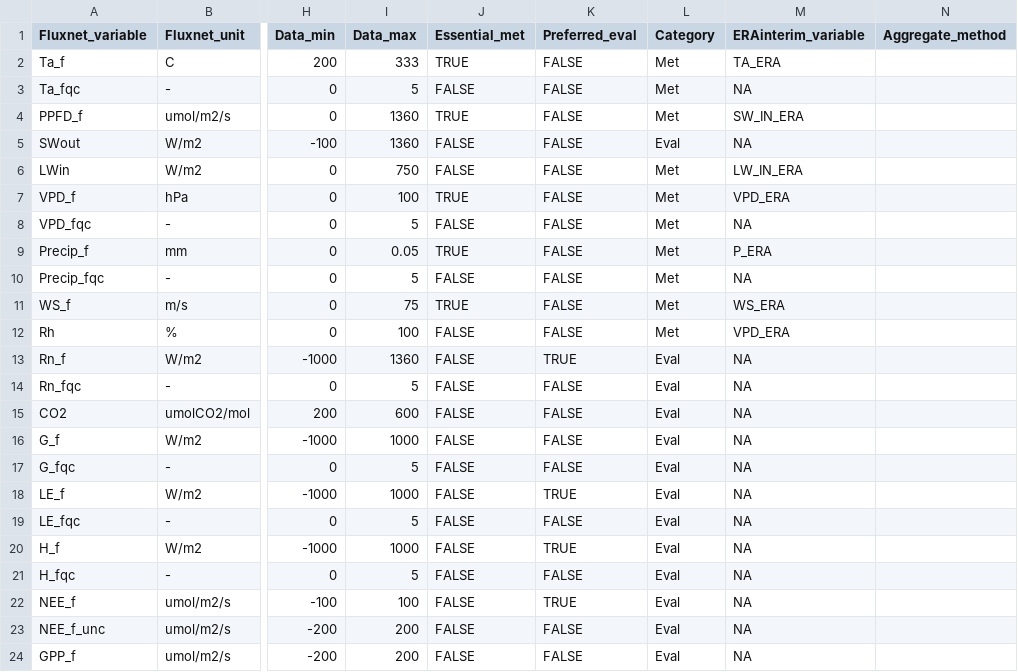
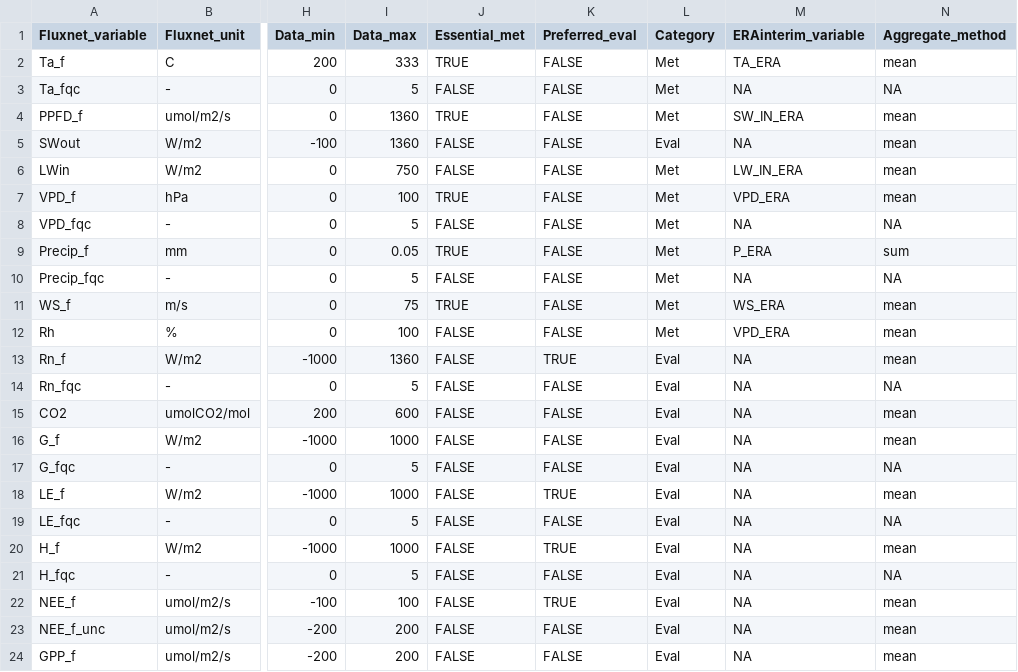
Before and after one commit to aukkola/FluxnetLSM, a CSV file: data/Output_variables_LaThuile.csv, drawn as a sheet; only a part is shown, gaps mark what is left out; the diff names each change by its address in the sheet, - before the commit and + after, or states it on an @@ line.

Commit message:
creating new output variable file for fluxnet2015 subset

```diff
--- a/data/Output_variables_LaThuile.csv
+++ b/data/Output_variables_LaThuile.csv
-N2 (Aggregate_method): (empty)
+N2 (Aggregate_method): mean
-N3 (Aggregate_method): (empty)
+N3 (Aggregate_method): NA
-N4:N7 (Aggregate_method): (empty)
+N4:N7 (Aggregate_method): mean
-N8 (Aggregate_method): (empty)
+N8 (Aggregate_method): NA
-N9 (Aggregate_method): (empty)
+N9 (Aggregate_method): sum
-N10 (Aggregate_method): (empty)
+N10 (Aggregate_method): NA
-N11:N13 (Aggregate_method): (empty)
+N11:N13 (Aggregate_method): mean
-N14 (Aggregate_method): (empty)
+N14 (Aggregate_method): NA
-N15:N16 (Aggregate_method): (empty)
+N15:N16 (Aggregate_method): mean
-N17 (Aggregate_method): (empty)
+N17 (Aggregate_method): NA
-N18 (Aggregate_method): (empty)
+N18 (Aggregate_method): mean
-N19 (Aggregate_method): (empty)
+N19 (Aggregate_method): NA
-N20 (Aggregate_method): (empty)
+N20 (Aggregate_method): mean
-N21 (Aggregate_method): (empty)
+N21 (Aggregate_method): NA
-N22:N24 (Aggregate_method): (empty)
+N22:N24 (Aggregate_method): mean
```
Also changed, not shown: 4 other files.
